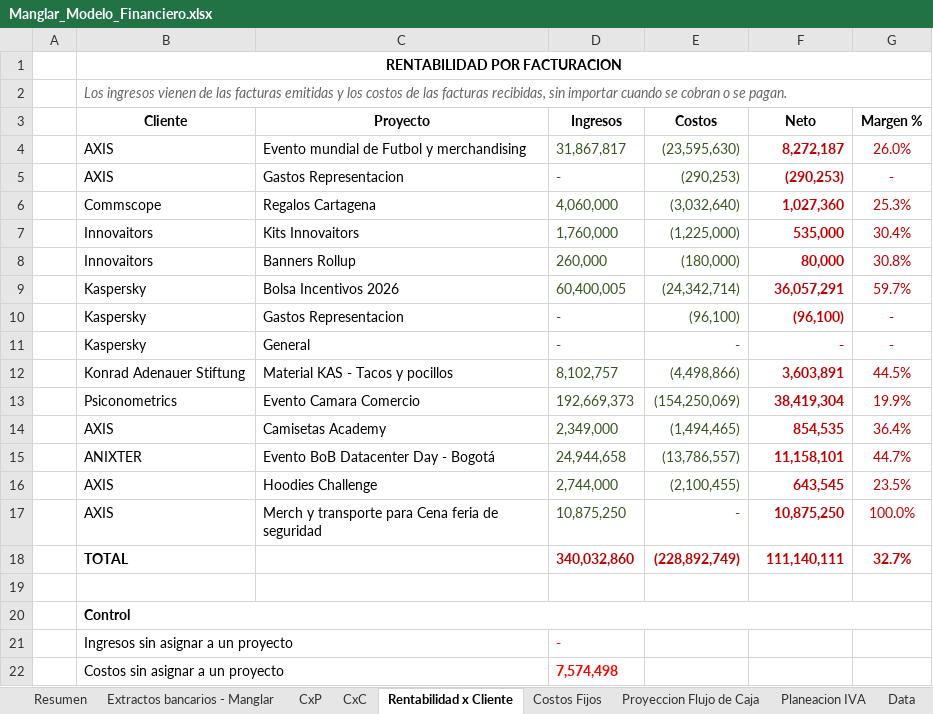
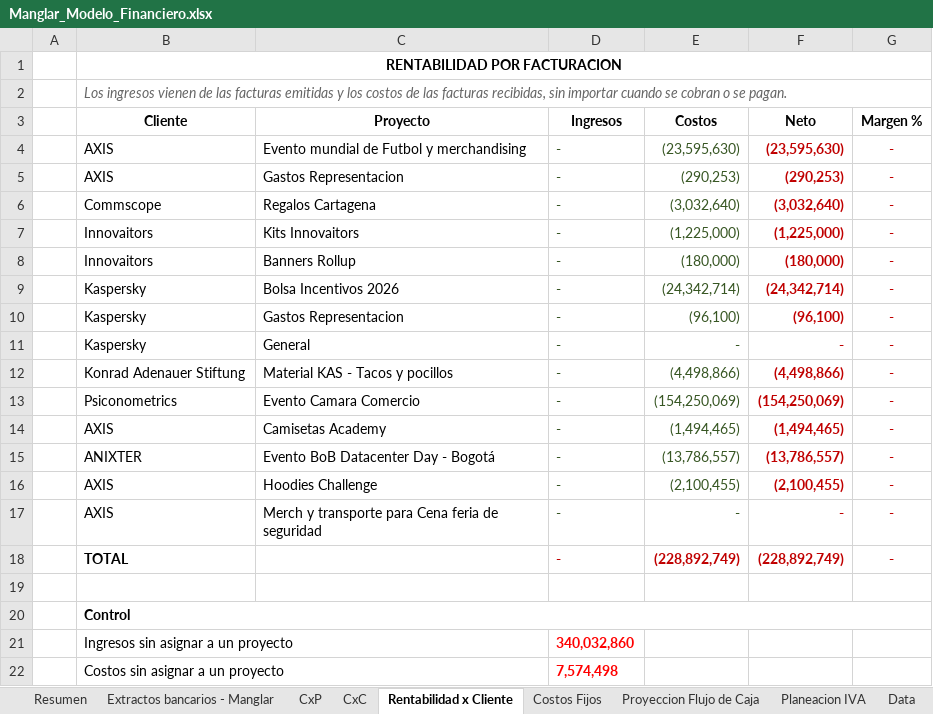
Before and after one commit to santiagomanglar/dashboard-manglar, an Excel workbook: Manglar_Modelo_Financiero.xlsx, sheet Rentabilidad x Cliente, drawn as a sheet; values as stored, in another font and other column widths than the file's, no borders; charts and pictures not drawn; removed rows and columns are numbered as before the commit, all else as after; the diff names each change by its address in the sheet, - before the commit and + after, or states it on an @@ line.

```diff
--- a/Manglar_Modelo_Financiero.xlsx (sheet Rentabilidad x Cliente)
+++ b/Manglar_Modelo_Financiero.xlsx (sheet Rentabilidad x Cliente)
-D4 (Ingresos): 31,867,817
+D4 (Ingresos): -
-F4 (Neto): 8,272,187
+F4 (Neto): (23,595,630)
-G4 (Margen %): 26.0%
+G4 (Margen %): -
-D6 (Ingresos): 4,060,000
+D6 (Ingresos): -
-F6 (Neto): 1,027,360
+F6 (Neto): (3,032,640)
-G6 (Margen %): 25.3%
+G6 (Margen %): -
-D7 (Ingresos): 1,760,000
+D7 (Ingresos): -
-F7 (Neto): 535,000
+F7 (Neto): (1,225,000)
-G7 (Margen %): 30.4%
+G7 (Margen %): -
-D8 (Ingresos): 260,000
+D8 (Ingresos): -
-F8 (Neto): 80,000
+F8 (Neto): (180,000)
-G8 (Margen %): 30.8%
+G8 (Margen %): -
-D9 (Ingresos): 60,400,005
+D9 (Ingresos): -
-F9 (Neto): 36,057,291
+F9 (Neto): (24,342,714)
-G9 (Margen %): 59.7%
+G9 (Margen %): -
-D12 (Ingresos): 8,102,757
+D12 (Ingresos): -
-F12 (Neto): 3,603,891
+F12 (Neto): (4,498,866)
-G12 (Margen %): 44.5%
+G12 (Margen %): -
-D13 (Ingresos): 192,669,373
+D13 (Ingresos): -
-F13 (Neto): 38,419,304
+F13 (Neto): (154,250,069)
-G13 (Margen %): 19.9%
+G13 (Margen %): -
-D14 (Ingresos): 2,349,000
+D14 (Ingresos): -
-F14 (Neto): 854,535
+F14 (Neto): (1,494,465)
-G14 (Margen %): 36.4%
+G14 (Margen %): -
-D15 (Ingresos): 24,944,658
+D15 (Ingresos): -
-F15 (Neto): 11,158,101
+F15 (Neto): (13,786,557)
-G15 (Margen %): 44.7%
+G15 (Margen %): -
-D16 (Ingresos): 2,744,000
+D16 (Ingresos): -
-F16 (Neto): 643,545
+F16 (Neto): (2,100,455)
-G16 (Margen %): 23.5%
+G16 (Margen %): -
-D17 (Ingresos): 10,875,250
+D17 (Ingresos): -
-F17 (Neto): 10,875,250
+F17 (Neto): -
-G17 (Margen %): 100.0%
+G17 (Margen %): -
-row 18:  | TOTAL |  | 340,032,860 | (228,892,749) | 111,140,111 | 32.7%
+row 18:  | TOTAL |  | - | (228,892,749) | (228,892,749) | -
-D21 (Ingresos): -
+D21 (Ingresos): 340,032,860
```
Also changed, not shown: sheet CxC, sheet CxP, sheet Proyeccion Flujo de Caja, sheet Resumen, sheet Planeacion IVA, formulas that keep their value.
